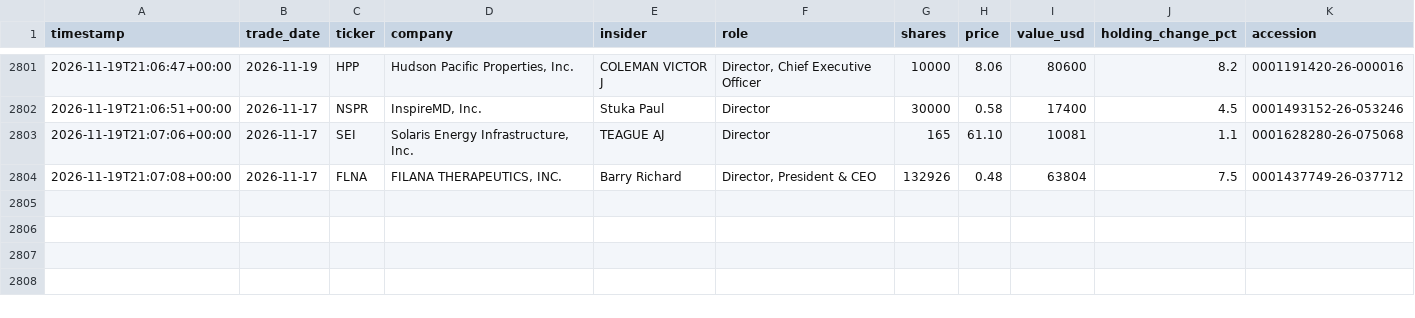
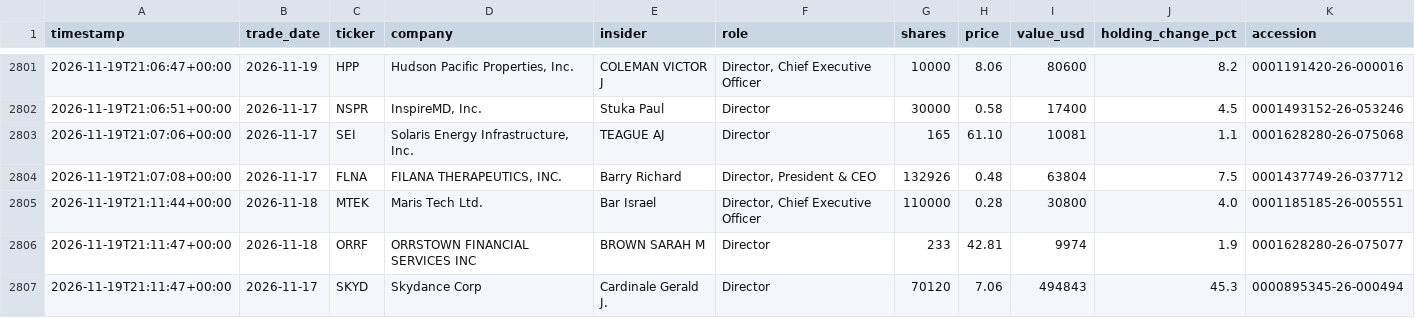
Before and after one commit to kiianlow/filings-monitor, a CSV file: data/buys.csv, drawn as a sheet; only a part is shown, gaps mark what is left out.

```diff
--- a/data/buys.csv
+++ b/data/buys.csv
@@ -2804 +2804,4 @@ timestamp,trade_date,ticker,company,insider,role,shares,price,value_usd,holding_
 2026-11-19T21:07:08+00:00,2026-11-17,FLNA,"FILANA THERAPEUTICS, INC.",Barry Richard,"Director, President & CEO",132926,0.48,63804,7.5,0001437749-26-037712
+2026-11-19T21:11:44+00:00,2026-11-18,MTEK,Maris Tech Ltd.,Bar Israel,"Director, Chief Executive Officer",110000,0.28,30800,4.0,0001185185-26-005551
+2026-11-19T21:11:47+00:00,2026-11-18,ORRF,ORRSTOWN FINANCIAL SERVICES INC,BROWN SARAH M,Director,233,42.81,9974,1.9,0001628280-26-075077
+2026-11-19T21:11:47+00:00,2026-11-17,SKYD,Skydance Corp,Cardinale Gerald J.,Director,70120,7.06,494843,45.3,0000895345-26-000494
```
Also changed, not shown: 4 other files.
